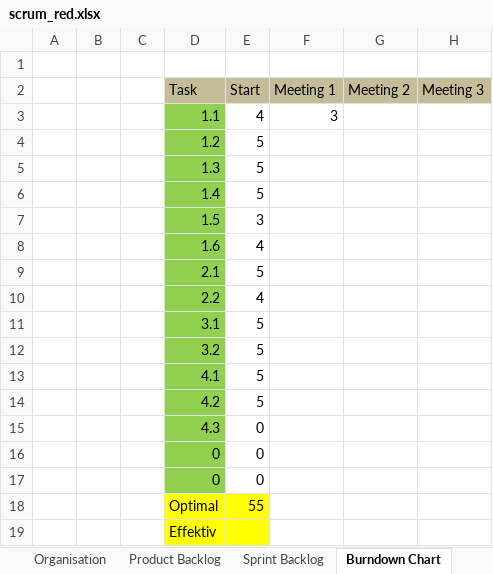
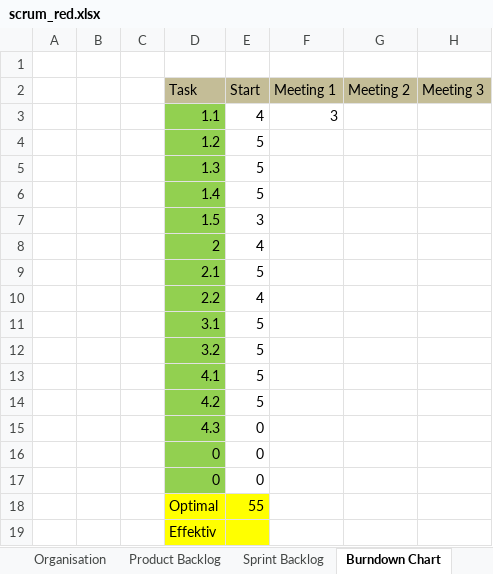
Before and after one commit to wissi1/ch.bfh.btx8081.w2013.red, an Excel workbook: doc/Task10/scrum_red.xlsx, sheet Burndown Chart, drawn as a sheet; only a part is shown; values as stored, in another font and other column widths than the file's, no borders; the diff names each change by its address in the sheet, - before the commit and + after, or states it on an @@ line.

```diff
--- a/doc/Task10/scrum_red.xlsx (sheet Burndown Chart)
+++ b/doc/Task10/scrum_red.xlsx (sheet Burndown Chart)
-D8 (Task): 1.6
+D8 (Task): 2
```
Also changed, not shown: sheet Sprint Backlog, formulas that keep their value, 13 other files.
